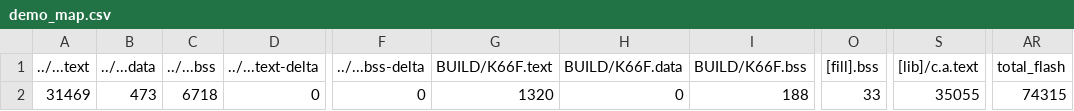
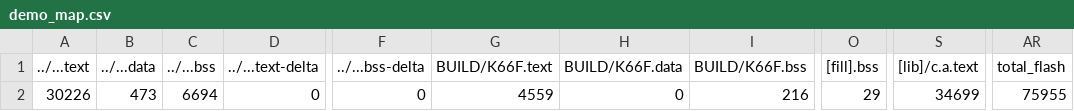
Before and after one commit to fancyhsu/mbed04, a CSV file: demo/BUILD/K66F/GCC_ARM/demo_map.csv, drawn as a sheet; only a part is shown, gaps mark what is left out; the diff names each change by its address in the sheet, - before the commit and + after, or states it on an @@ line.

```diff
--- a/demo/BUILD/K66F/GCC_ARM/demo_map.csv
+++ b/demo/BUILD/K66F/GCC_ARM/demo_map.csv
-A2 (../...text): 31469
+A2 (../...text): 30226
-C2 (../...bss): 6718
+C2 (../...bss): 6694
-G2 (BUILD/K66F.text): 1320
+G2 (BUILD/K66F.text): 4559
-I2 (BUILD/K66F.bss): 188
+I2 (BUILD/K66F.bss): 216
-O2 ([fill].bss): 33
+O2 ([fill].bss): 29
-S2 ([lib]/c.a.text): 35055
+S2 ([lib]/c.a.text): 34699
-AR2 (total_flash): 74315
+AR2 (total_flash): 75955
```
Also changed, not shown: demo2/BUILD/K66F/GCC_ARM/demo2_map.csv, 58 other files.
